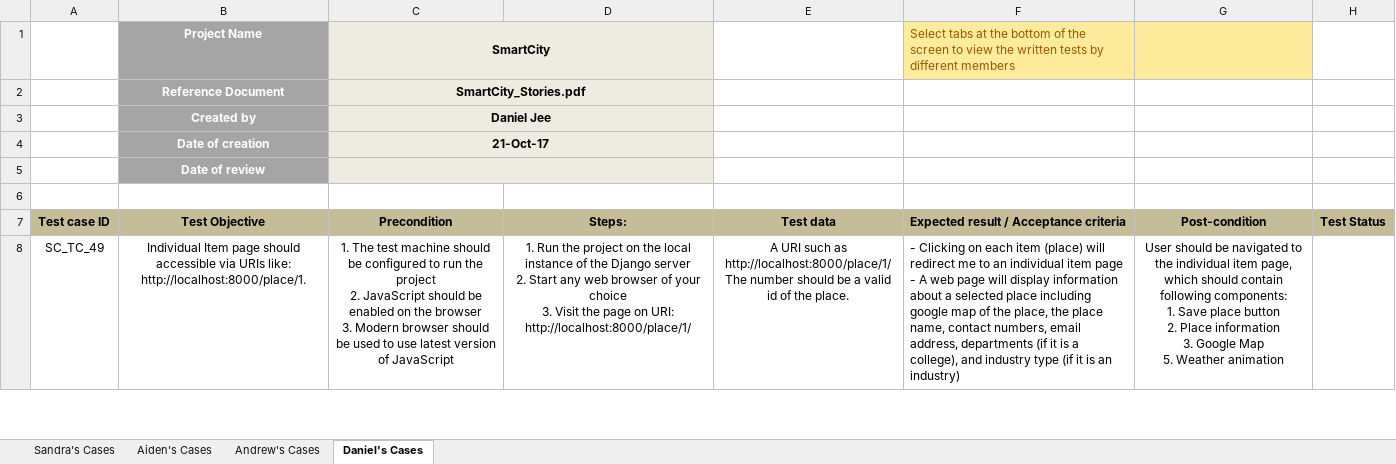
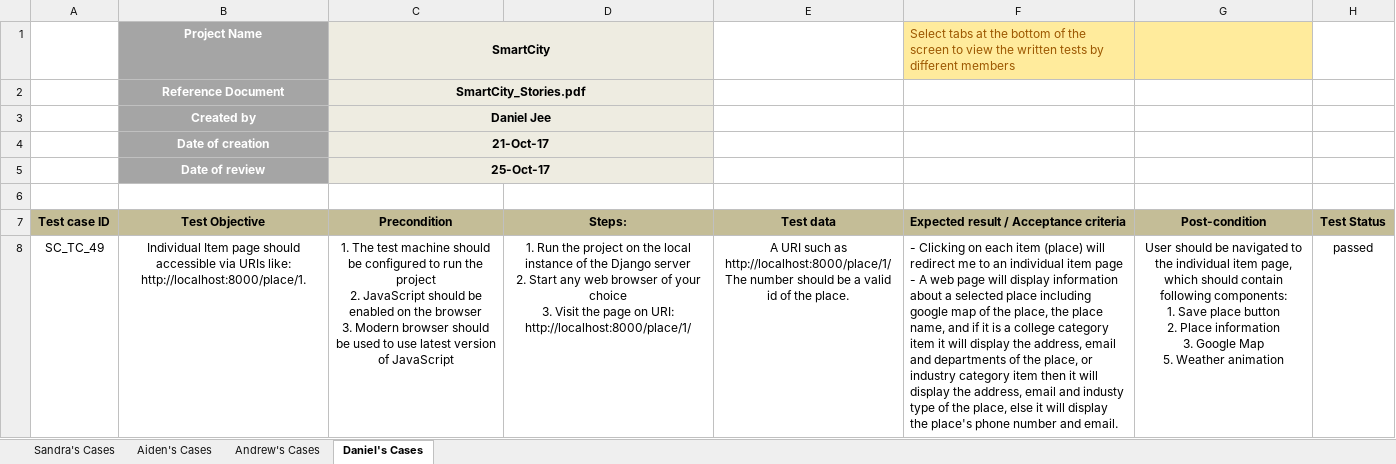
Before and after one commit to danieljee/IFB299-group45, an Excel workbook: doc/second sprint/Merged_All_Written_Cases_Group_45.xlsx, sheet Daniel's Cases, drawn as a sheet; only a part is shown; values as stored, in another font and other column widths than the file's, no borders; the diff covers the shown part only; the diff names each change by its address in the sheet, - before the commit and + after, or states it on an @@ line.

```diff
--- a/doc/second sprint/Merged_All_Written_Cases_Group_45.xlsx (sheet Daniel's Cases)
+++ b/doc/second sprint/Merged_All_Written_Cases_Group_45.xlsx (sheet Daniel's Cases)
-C5 (Precondition): (empty)
+C5 (Precondition): 25-Oct-17
-F8: …place name, contact numbers, email address, departments (if it is a college), and industry type (if it is an industry)
+F8: …place name, and if it is a college category item it will display the address, email and departments of the place, or industry category item then it will display the address, email and industy type of the place, else it will display the place's phone number and email.
-H8 (Test Status): (empty)
+H8 (Test Status): passed
```
Also changed, not shown: 3 edited cells elsewhere in this sheet, sheet Sandra's Cases, sheet Andrew's Cases, sheet Aiden's Cases.
